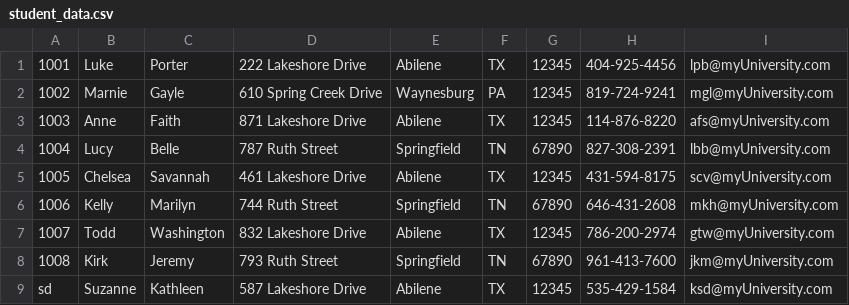
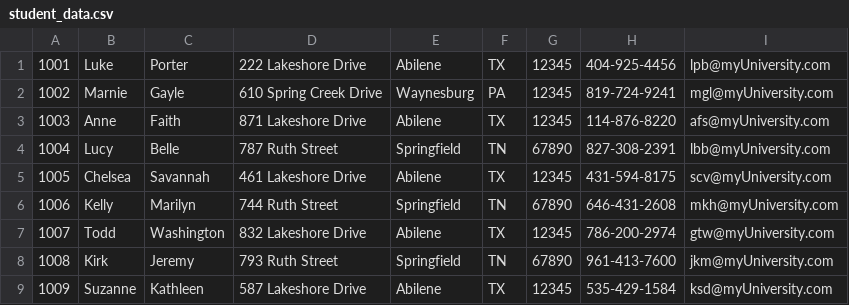
Before and after one commit to lianlinton/Ohlone-Data-Structures-Lab2, a CSV file: student_data.csv, drawn as a sheet.

```diff
--- a/student_data.csv
+++ b/student_data.csv
@@ -8,2 +8,2 @@
 1008,Kirk,Jeremy,793 Ruth Street,Springfield,TN,67890,961-413-7600,jkm@myUniversity.com
-sd,Suzanne,Kathleen,587 Lakeshore Drive,Abilene,TX,12345,535-429-1584,ksd@myUniversity.com
+1009,Suzanne,Kathleen,587 Lakeshore Drive,Abilene,TX,12345,535-429-1584,ksd@myUniversity.com
```
Also changed, not shown: assignment_data.csv, course_data.csv, 12 other files.
